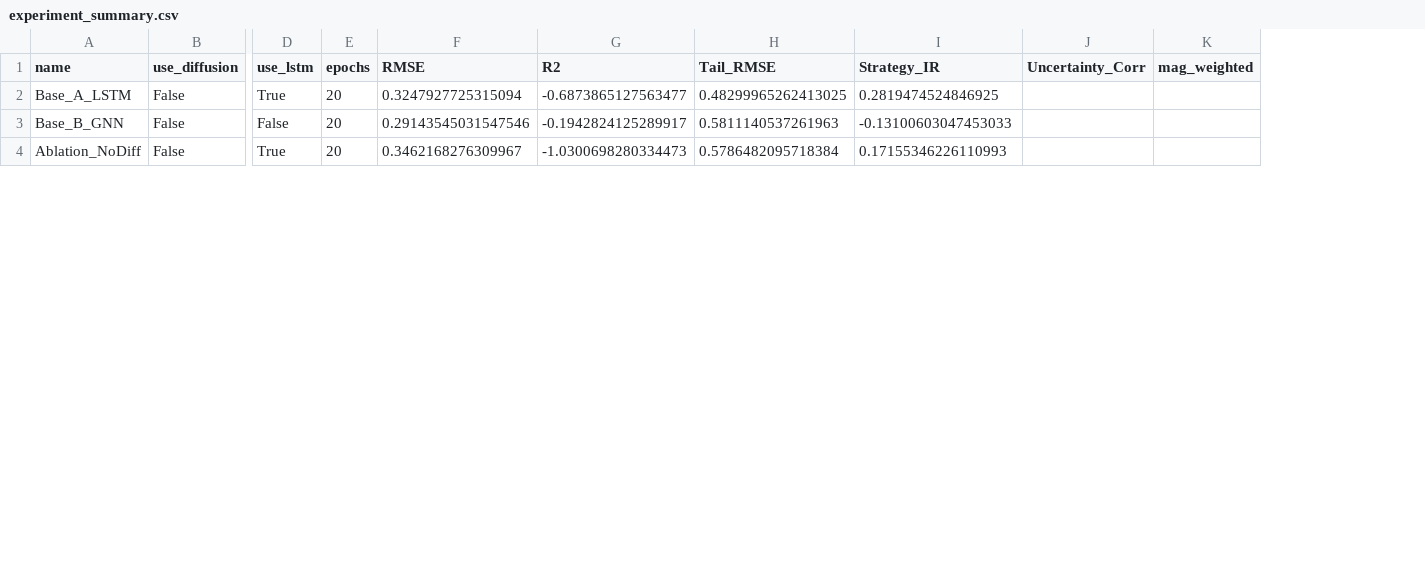
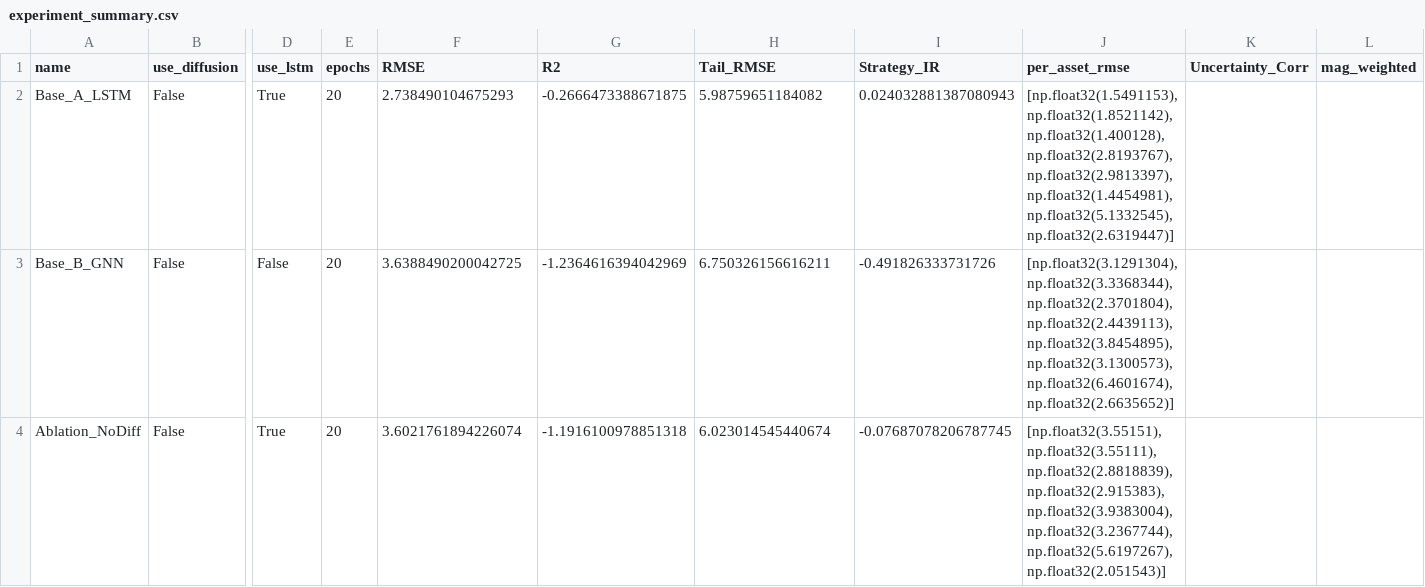
Before and after one commit to hudsongshields/CommodityPrediction, a CSV file: results/experiment_summary.csv, drawn as a sheet; only a part is shown, gaps mark what is left out; the diff covers the shown part only; the diff names each change by its address in the sheet, - before the commit and + after, or states it on an @@ line.

```diff
--- a/results/experiment_summary.csv
+++ b/results/experiment_summary.csv
+column J (per_asset_rmse), rows 2-4: [np.float32(1.5491153), np.float32(1.8521142), np.float32(1.400128), np.float32(2.8193767), np.float32(2.9813397), np.float32(1.4454981), np.float32(5.1332545), np.float32(2.6319447)] | [np.float32(3.1291304), np.float32(3.3368344), np.float32(2.3701804), np.float32(2.4439113), np.float32(3.8454895), np.float32(3.1300573), np.float32(6.4601674), np.float32(2.6635652)] | [np.float32(3.55151), np.float32(3.55111), np.float32(2.8818839), np.float32(2.915383), np.float32(3.9383004), np.float32(3.2367744), np.float32(5.6197267), np.float32(2.051543)]
-F2 (RMSE): 0.3247927725315094
+F2 (RMSE): 2.738490104675293
-G2 (R2): -0.6873865127563477
+G2 (R2): -0.2666473388671875
-H2 (Tail_RMSE): 0.48299965262413025
+H2 (Tail_RMSE): 5.98759651184082
-I2 (Strategy_IR): 0.2819474524846925
+I2 (Strategy_IR): 0.024032881387080943
-F3 (RMSE): 0.29143545031547546
+F3 (RMSE): 3.6388490200042725
-G3 (R2): -0.1942824125289917
+G3 (R2): -1.2364616394042969
-H3 (Tail_RMSE): 0.5811140537261963
+H3 (Tail_RMSE): 6.750326156616211
-I3 (Strategy_IR): -0.13100603047453033
+I3 (Strategy_IR): -0.491826333731726
-F4 (RMSE): 0.3462168276309967
+F4 (RMSE): 3.6021761894226074
-G4 (R2): -1.0300698280334473
+G4 (R2): -1.1916100978851318
-H4 (Tail_RMSE): 0.5786482095718384
+H4 (Tail_RMSE): 6.023014545440674
-I4 (Strategy_IR): 0.17155346226110993
+I4 (Strategy_IR): -0.07687078206787745
```
Also changed, not shown: 14 edited cells elsewhere in this file, 19 other files.
